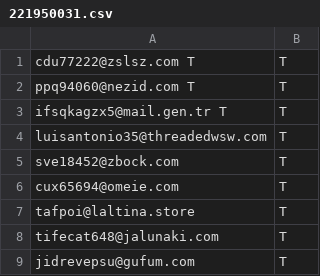
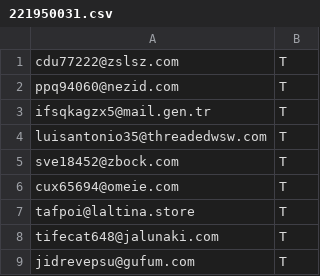
Before and after one commit to sandiklibilgisayarprogramlama/bilgisayarlaveriisleme2023, a CSV file: hafta10/temporary/221950031.csv, drawn as a sheet; only a part is shown.

```diff
--- a/hafta10/temporary/221950031.csv
+++ b/hafta10/temporary/221950031.csv
@@ -1,4 +1,4 @@
-"cdu77222@zslsz.com	T";T
-"ppq94060@nezid.com	T";T
-"ifsqkagzx5@mail.gen.tr	T";T
+cdu77222@zslsz.com;T
+ppq94060@nezid.com;T
+ifsqkagzx5@mail.gen.tr;T
 luisantonio35@threadedwsw.com;T
```
Also changed, not shown: hafta10/temporary/221950007.csv, hafta10/temporary/221950009.csv, 13 other files.
